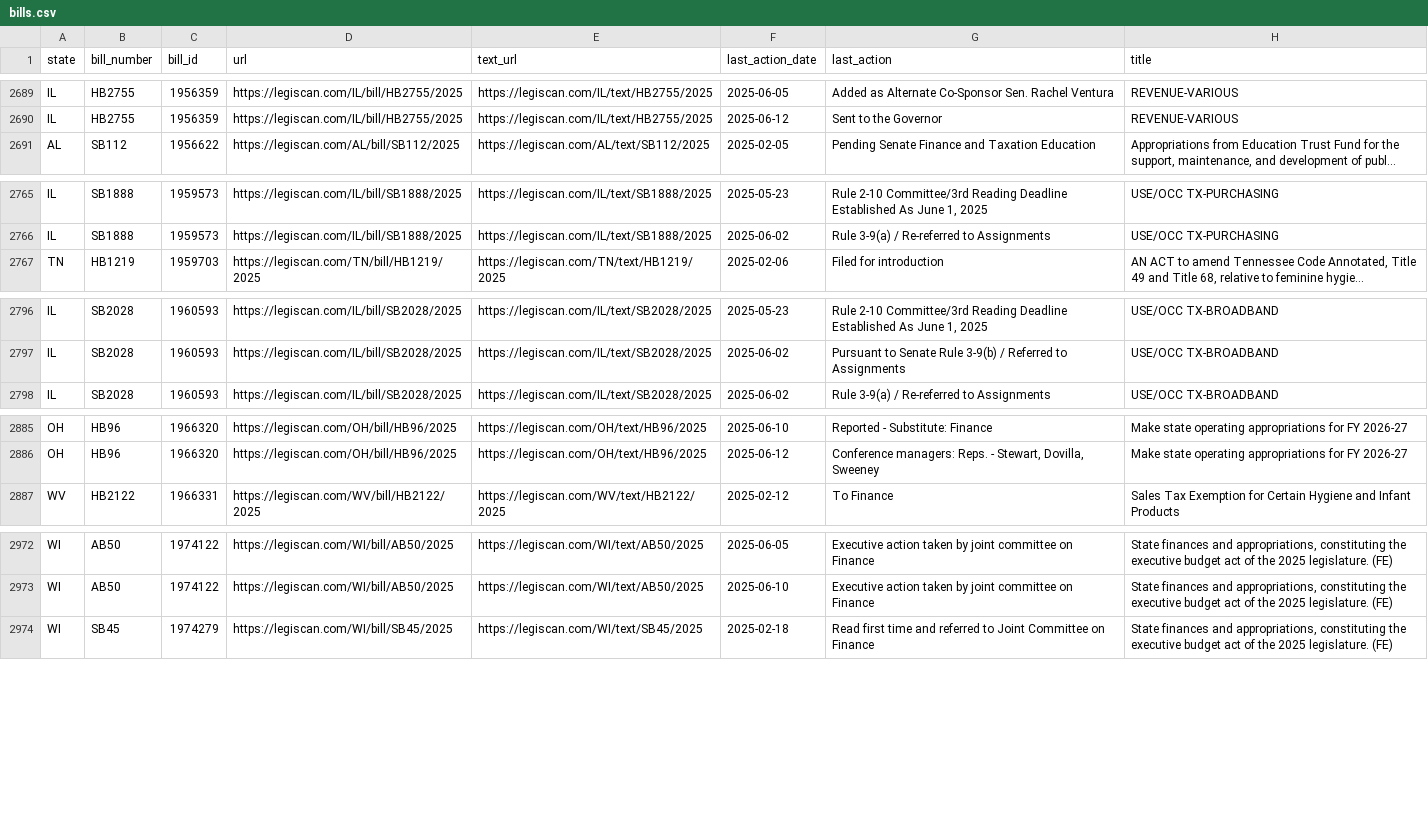
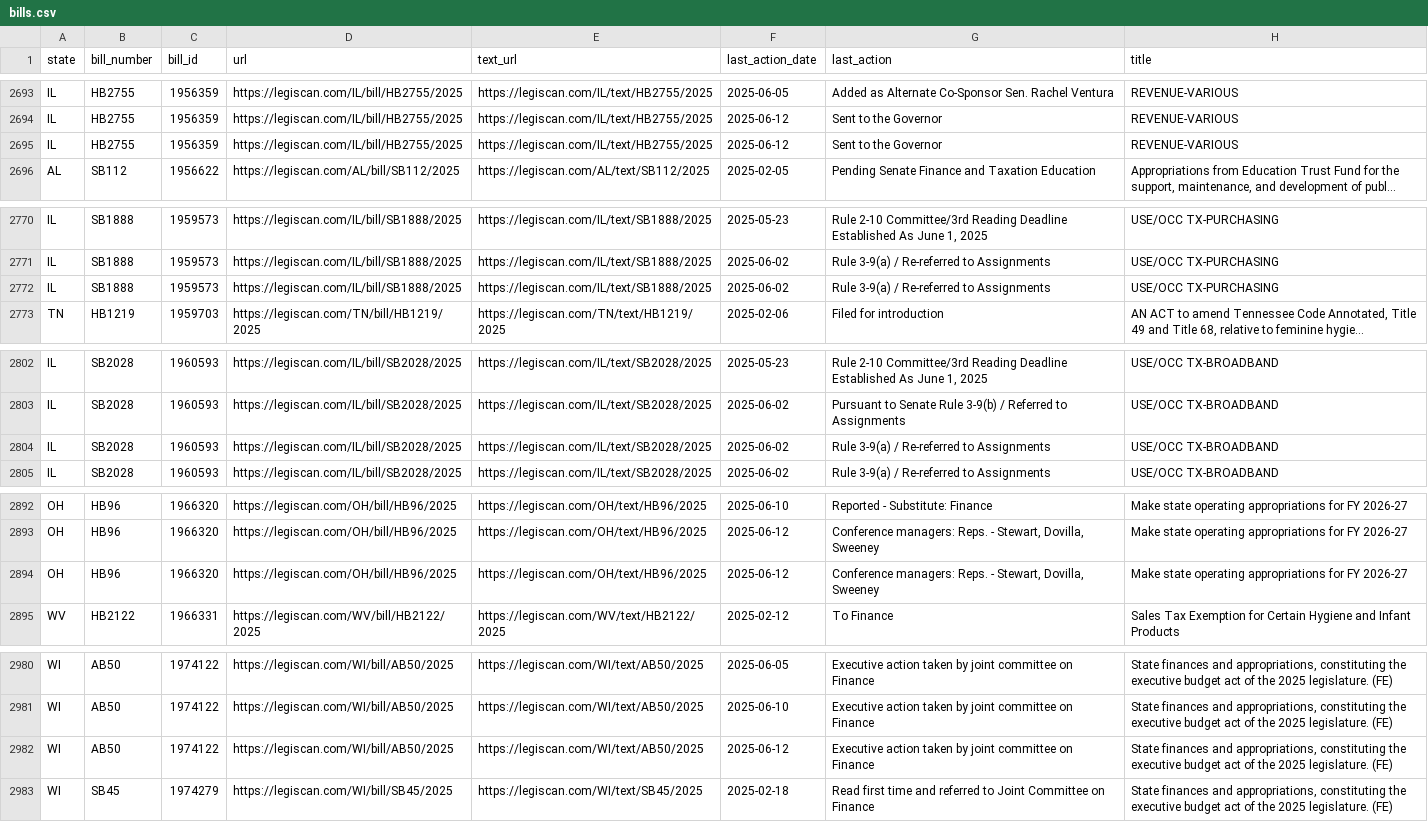
Before and after one commit to edmundmiller/periodic_legislation, a CSV file: sources/legiscan/bills.csv, drawn as a sheet; only a part is shown, gaps mark what is left out; long unchanged cells end in …; the diff covers the shown part only; the diff names each change by its address in the sheet, - before the commit and + after, or states it on an @@ line.

```diff
--- a/sources/legiscan/bills.csv
+++ b/sources/legiscan/bills.csv
+row 2695: IL | HB2755 | 1956359 | https://legiscan.com/IL/bill/HB2755/2025 | https://legiscan.com/IL/text/HB2755/2025 | 2025-06-12 | Sent to the Governor | REVENUE-VARIOUS
+row 2772: IL | SB1888 | 1959573 | https://legiscan.com/IL/bill/SB1888/2025 | https://legiscan.com/IL/text/SB1888/2025 | 2025-06-02 | Rule 3-9(a) / Re-referred to Assignments | USE/OCC TX-PURCHASING
+row 2804: IL | SB2028 | 1960593 | https://legiscan.com/IL/bill/SB2028/2025 | https://legiscan.com/IL/text/SB2028/2025 | 2025-06-02 | Rule 3-9(a) / Re-referred to Assignments | USE/OCC TX-BROADBAND
+row 2894: OH | HB96 | 1966320 | https://legiscan.com/OH/bill/HB96/2025 | https://legiscan.com/OH/text/HB96/2025 | 2025-06-12 | Conference managers: Reps. - Stewart, Dovilla, Sweeney | Make state operating appropriations for FY 2026-27
+row 2982: WI | AB50 | 1974122 | https://legiscan.com/WI/bill/AB50/2025 | https://legiscan.com/WI/text/AB50/2025 | 2025-06-12 | Executive action taken by joint committee on Finance | State finances and appropriations, constituting the executive budget act of the 2025 legislature. (FE)
```
Also changed, not shown: 10 added rows and 10 moved rows elsewhere in this file.
